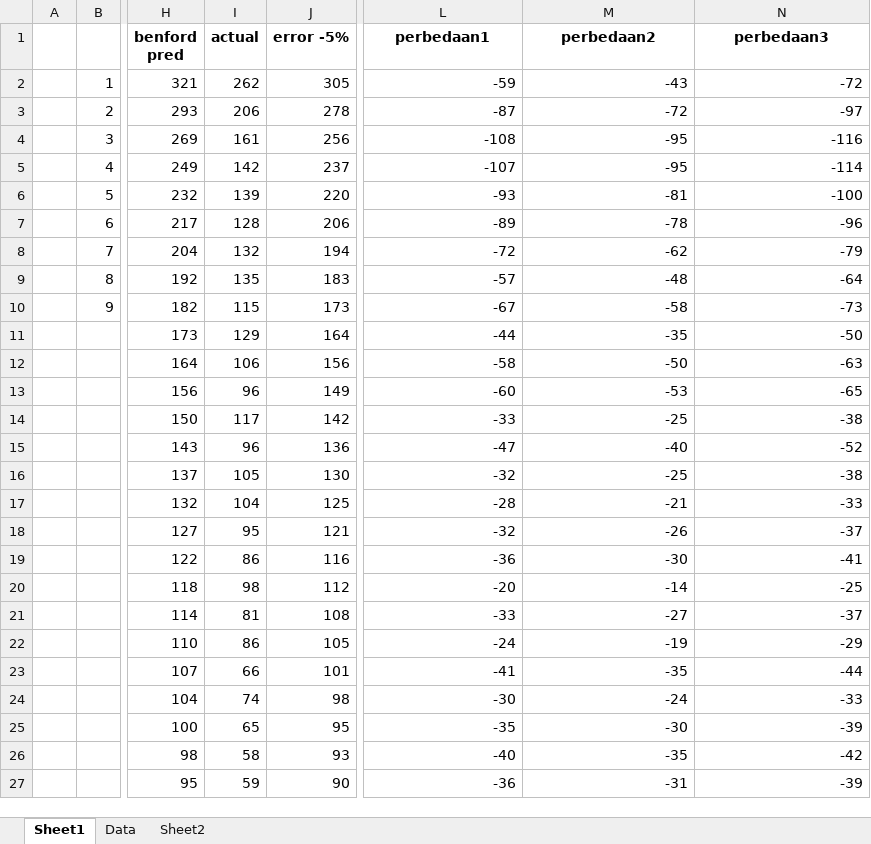
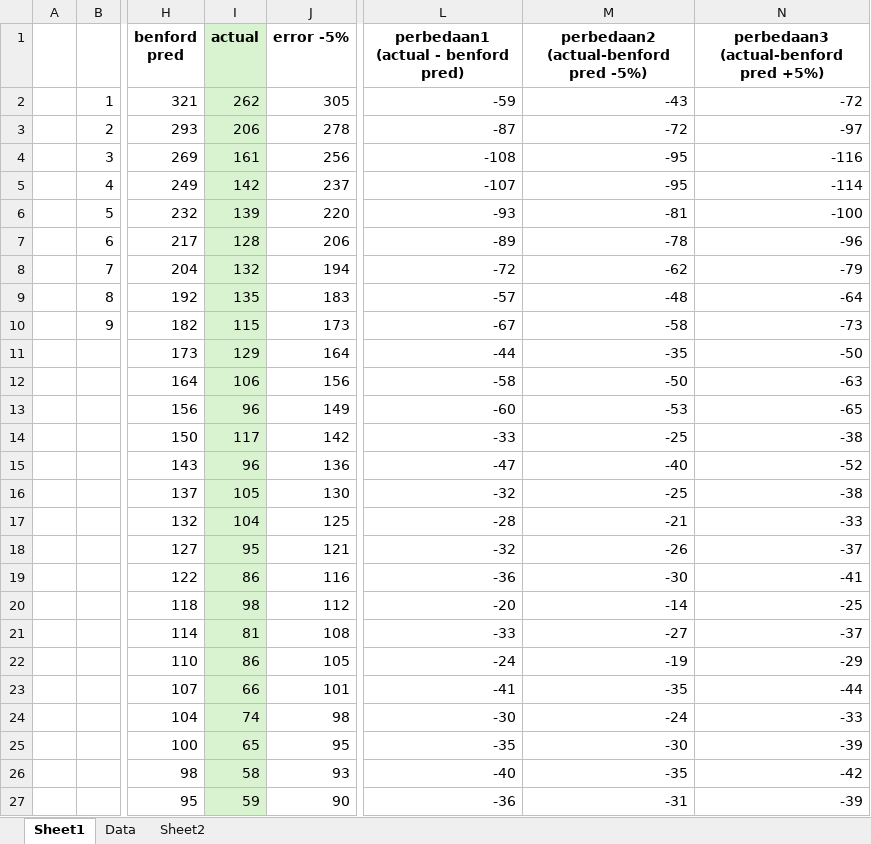
Before and after one commit to ekacs/benford-laws, an Excel workbook: Benford's_law-eka.xlsx, sheet Sheet1, drawn as a sheet; only a part is shown, gaps mark what is left out; values as stored, in another font and other column widths than the file's, no borders; charts and pictures and conditional formats not drawn; the diff covers the shown part only; the diff names each change by its address in the sheet, - before the commit and + after, or states it on an @@ line.

```diff
--- a/Benford's_law-eka.xlsx (sheet Sheet1)
+++ b/Benford's_law-eka.xlsx (sheet Sheet1)
-I1:I27 fill: none
+I1:I27 fill: #D9F2D0
-L1: perbedaan1
+L1: perbedaan1 (actual - benford pred)
-M1: perbedaan2
+M1: perbedaan2 (actual-benford pred -5%)
-N1: perbedaan3
+N1: perbedaan3 (actual-benford pred +5%)
```
Also changed, not shown: 5 edited cells and cell formats elsewhere in this sheet, charts or pictures, DAFTAR SP2D SATKER.xlsx.
